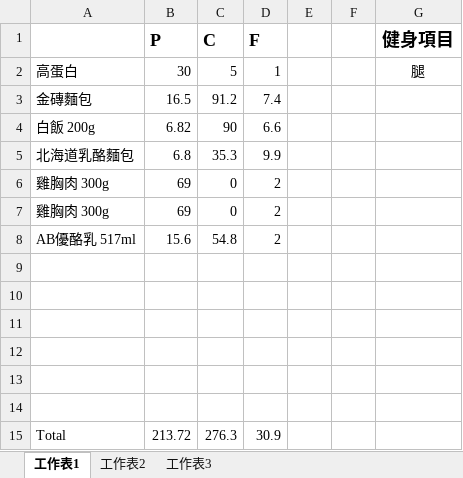
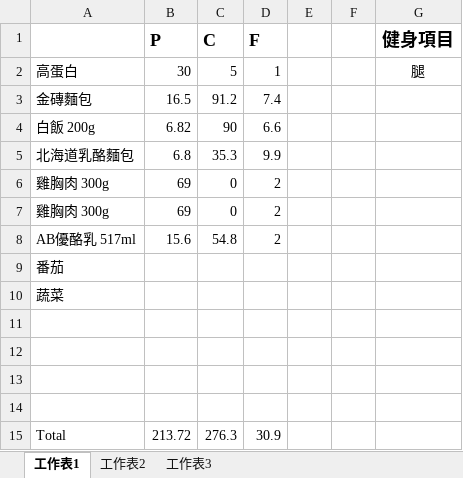
Before and after one commit to thumbe12856/Daily-Eating, an Excel workbook: diary/2017-3-9(H).xlsx, sheet 工作表1, drawn as a sheet; values as stored, in another font and other column widths than the file's, no borders; the diff names each change by its address in the sheet, - before the commit and + after, or states it on an @@ line.

```diff
--- a/diary/2017-3-9(H).xlsx (sheet 工作表1)
+++ b/diary/2017-3-9(H).xlsx (sheet 工作表1)
-A9: (empty)
+A9: 番茄
-A10: (empty)
+A10: 蔬菜
```
Also changed, not shown: 2 other files.
